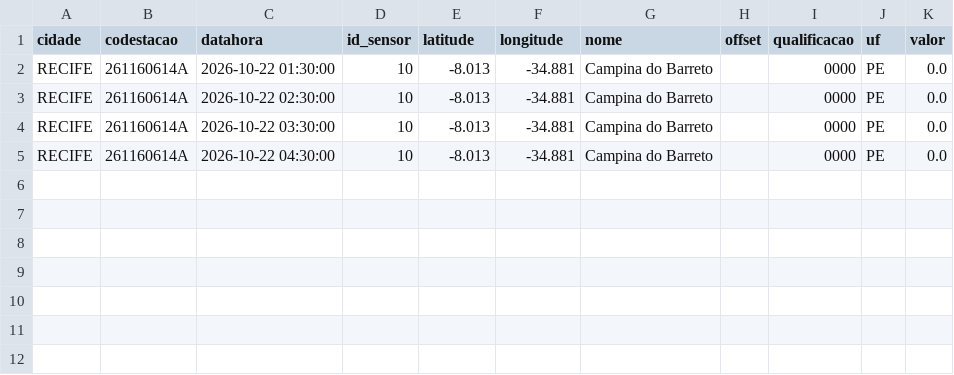
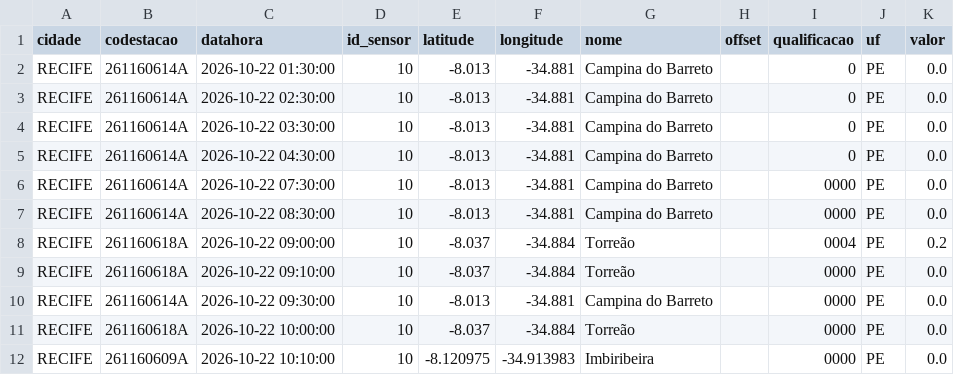
Before and after one commit to RafaellaB/risk-today-apps, a CSV file: chuva_recife_2026-10-22.csv, drawn as a sheet.

```diff
--- a/chuva_recife_2026-10-22.csv
+++ b/chuva_recife_2026-10-22.csv
@@ -1,5 +1,12 @@
 cidade,codestacao,datahora,id_sensor,latitude,longitude,nome,offset,qualificacao,uf,valor
-RECIFE,261160614A,2026-10-22 01:30:00,10,-8.013,-34.881,Campina do Barreto,,0000,PE,0.0
-RECIFE,261160614A,2026-10-22 02:30:00,10,-8.013,-34.881,Campina do Barreto,,0000,PE,0.0
-RECIFE,261160614A,2026-10-22 03:30:00,10,-8.013,-34.881,Campina do Barreto,,0000,PE,0.0
-RECIFE,261160614A,2026-10-22 04:30:00,10,-8.013,-34.881,Campina do Barreto,,0000,PE,0.0
+RECIFE,261160614A,2026-10-22 01:30:00,10,-8.013,-34.881,Campina do Barreto,,0,PE,0.0
+RECIFE,261160614A,2026-10-22 02:30:00,10,-8.013,-34.881,Campina do Barreto,,0,PE,0.0
+RECIFE,261160614A,2026-10-22 03:30:00,10,-8.013,-34.881,Campina do Barreto,,0,PE,0.0
+RECIFE,261160614A,2026-10-22 04:30:00,10,-8.013,-34.881,Campina do Barreto,,0,PE,0.0
+RECIFE,261160614A,2026-10-22 07:30:00,10,-8.013,-34.881,Campina do Barreto,,0000,PE,0.0
+RECIFE,261160614A,2026-10-22 08:30:00,10,-8.013,-34.881,Campina do Barreto,,0000,PE,0.0
+RECIFE,261160618A,2026-10-22 09:00:00,10,-8.037,-34.884,Torreão,,0004,PE,0.2
+RECIFE,261160618A,2026-10-22 09:10:00,10,-8.037,-34.884,Torreão,,0000,PE,0.0
+RECIFE,261160614A,2026-10-22 09:30:00,10,-8.013,-34.881,Campina do Barreto,,0000,PE,0.0
+RECIFE,261160618A,2026-10-22 10:00:00,10,-8.037,-34.884,Torreão,,0000,PE,0.0
+RECIFE,261160609A,2026-10-22 10:10:00,10,-8.120975,-34.913983,Imbiribeira,,0000,PE,0.0
```
